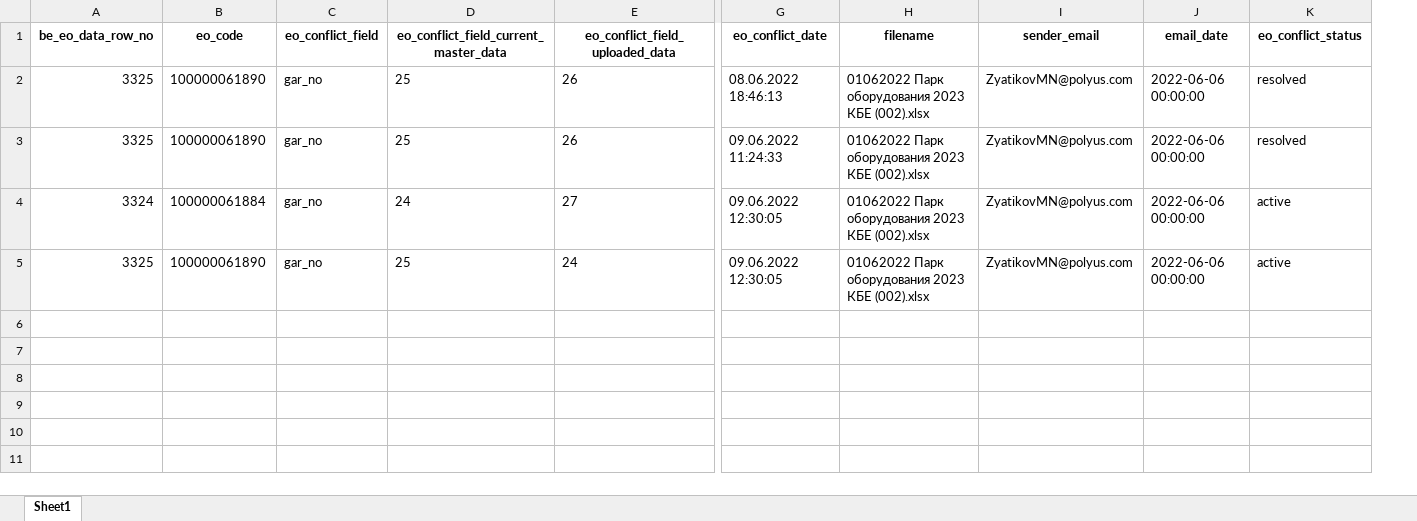
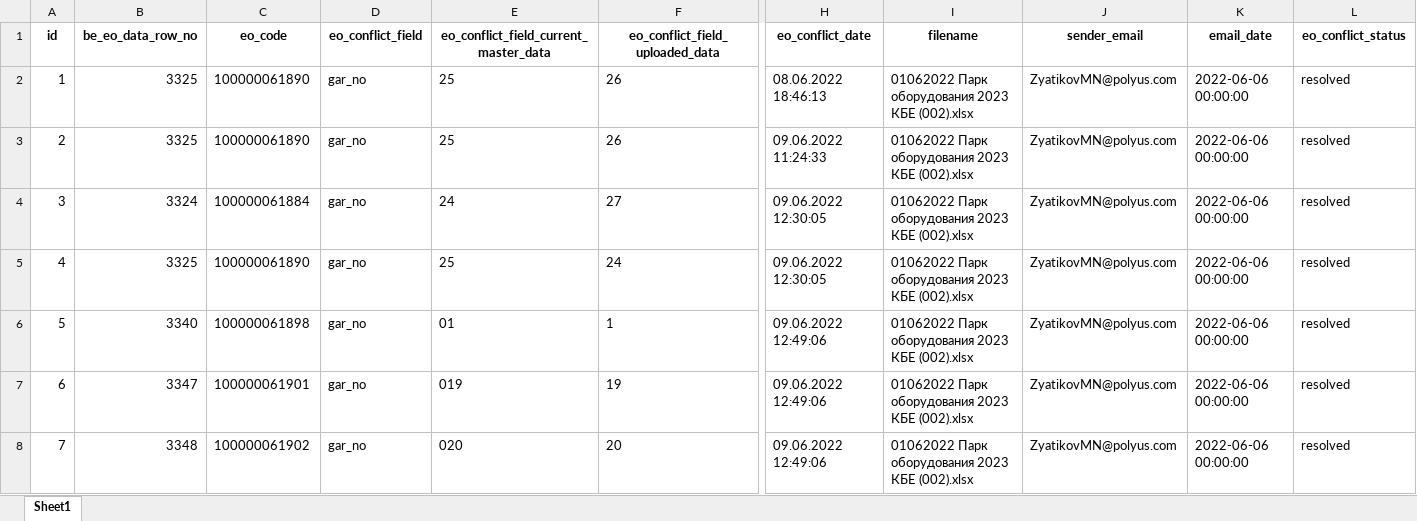
Before and after one commit to Zhenya1975/bdo_v1, an Excel workbook: downloads/conflicts.xlsx, sheet Sheet1, drawn as a sheet; only a part is shown, gaps mark what is left out; values as stored, in another font and other column widths than the file's, no borders; addresses are those after the commit; rows hold the shown columns only; the diff covers the shown part only; the diff names each change by its address in the sheet, - before the commit and + after, or states it on an @@ line.

```diff
--- a/downloads/conflicts.xlsx (sheet Sheet1)
+++ b/downloads/conflicts.xlsx (sheet Sheet1)
+column A (id), rows 2-5: 1 | 2 | 3 | 4
-L4:L5 (eo_conflict_status): active
+L4:L5 (eo_conflict_status): resolved
+row 6: 5 | 3340 | 100000061898 | gar_no | 01 | 1 | 09.06.2022 12:49:06 | 01062022 Парк оборудования 2023 КБЕ (002).xlsx | ZyatikovMN@polyus.com | 2022-06-06 00:00:00 | resolved
+row 7: 6 | 3347 | 100000061901 | gar_no | 019 | 19 | 09.06.2022 12:49:06 | 01062022 Парк оборудования 2023 КБЕ (002).xlsx | ZyatikovMN@polyus.com | 2022-06-06 00:00:00 | resolved
+row 8: 7 | 3348 | 100000061902 | gar_no | 020 | 20 | 09.06.2022 12:49:06 | 01062022 Парк оборудования 2023 КБЕ (002).xlsx | ZyatikovMN@polyus.com | 2022-06-06 00:00:00 | resolved
```
Also changed, not shown: 18 added rows elsewhere in this sheet, downloads/eo_master_data.xlsx, uploads/be_eo_data.xlsx, 4 other files.
